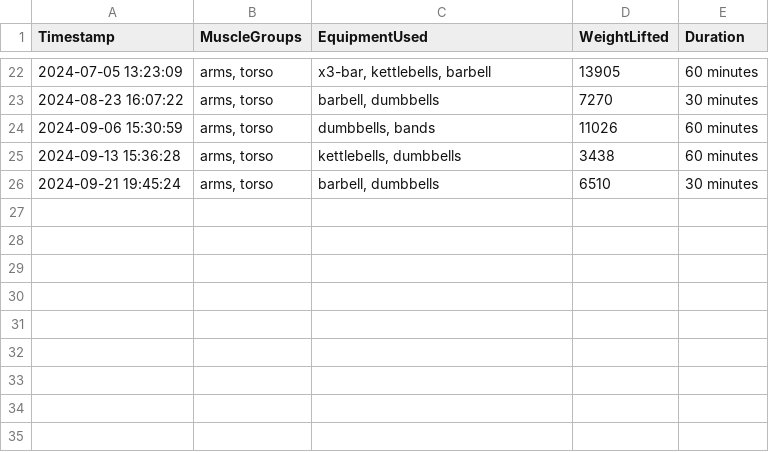
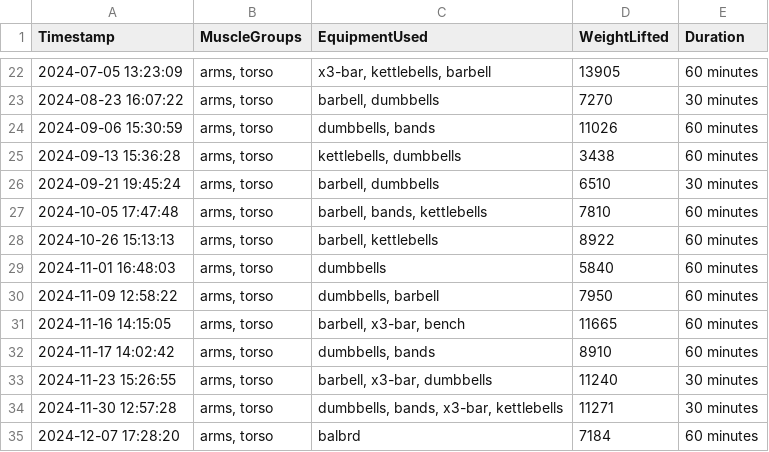
Before and after one commit to RobinBot89/AIWorkoutBuddy, a CSV file: Exercise Data/WorkoutLog.csv, drawn as a sheet; only a part is shown, gaps mark what is left out.

```diff
--- a/Exercise Data/WorkoutLog.csv
+++ b/Exercise Data/WorkoutLog.csv
@@ -26 +26,10 @@ Timestamp,MuscleGroups,EquipmentUsed,WeightLifted,Duration
 2024-09-21 19:45:24,"arms, torso","barbell, dumbbells",6510,30 minutes
+2024-10-05 17:47:48,"arms, torso","barbell, bands, kettlebells",7810,60 minutes
+2024-10-26 15:13:13,"arms, torso","barbell, kettlebells",8922,60 minutes
+2024-11-01 16:48:03,"arms, torso",dumbbells,5840,60 minutes
+2024-11-09 12:58:22,"arms, torso","dumbbells, barbell",7950,60 minutes
+2024-11-16 14:15:05,"arms, torso","barbell, x3-bar, bench",11665,60 minutes
+2024-11-17 14:02:42,"arms, torso","dumbbells, bands",8910,60 minutes
+2024-11-23 15:26:55,"arms, torso","barbell, x3-bar, dumbbells",11240,30 minutes
+2024-11-30 12:57:28,"arms, torso","dumbbells, bands, x3-bar, kettlebells",11271,30 minutes
+2024-12-07 17:28:20,"arms, torso",balbrd,7184,60 minutes
```
Also changed, not shown: Exercise Data/bb_curl.csv, Exercise Data/bb_high_pull.csv, 19 other files.
